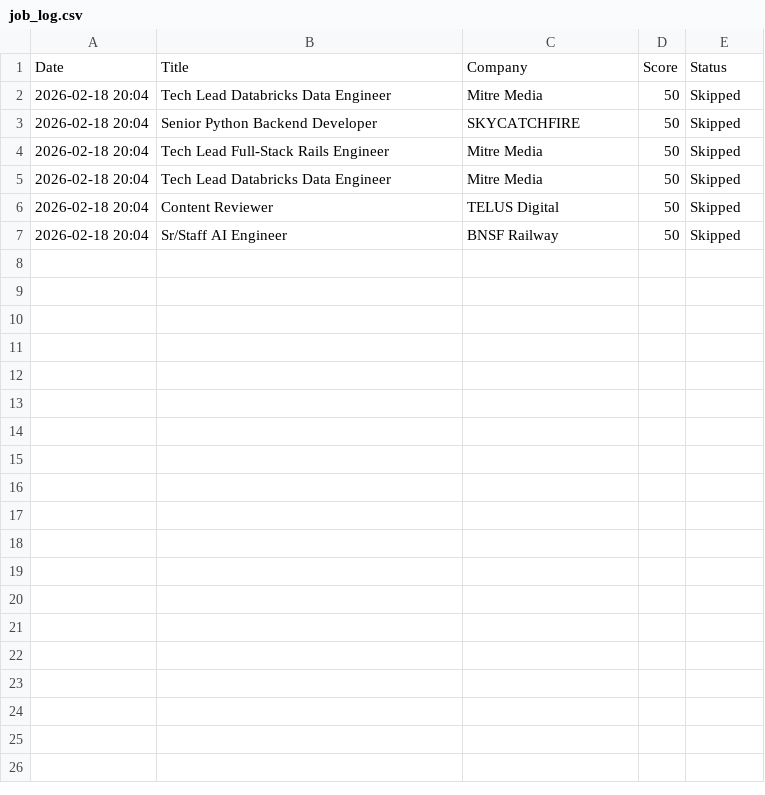
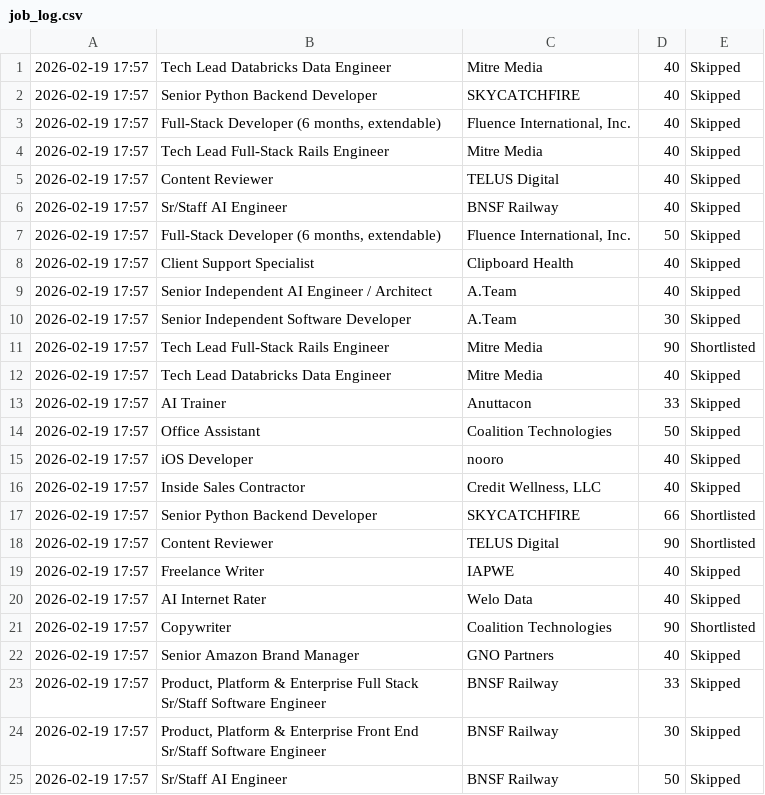
Before and after one commit to GirishBelkar/autojob-agent, a CSV file: data/job_log.csv, drawn as a sheet.

```diff
--- a/data/job_log.csv
+++ b/data/job_log.csv
@@ -1,7 +1,25 @@
-Date,Title,Company,Score,Status
-2026-02-18 20:04,Tech Lead Databricks Data Engineer,Mitre Media,50,Skipped
-2026-02-18 20:04,Senior Python Backend Developer,SKYCATCHFIRE,50,Skipped
-2026-02-18 20:04,Tech Lead Full-Stack Rails Engineer,Mitre Media,50,Skipped
-2026-02-18 20:04,Tech Lead Databricks Data Engineer,Mitre Media,50,Skipped
-2026-02-18 20:04,Content Reviewer,TELUS Digital,50,Skipped
-2026-02-18 20:04,Sr/Staff AI Engineer,BNSF Railway,50,Skipped
+2026-02-19 17:57,Tech Lead Databricks Data Engineer,Mitre Media,40,Skipped
+2026-02-19 17:57,Senior Python Backend Developer,SKYCATCHFIRE,40,Skipped
+2026-02-19 17:57,"Full-Stack Developer (6 months, extendable)","Fluence International, Inc.",40,Skipped
+2026-02-19 17:57,Tech Lead Full-Stack Rails Engineer,Mitre Media,40,Skipped
+2026-02-19 17:57,Content Reviewer,TELUS Digital,40,Skipped
+2026-02-19 17:57,Sr/Staff AI Engineer,BNSF Railway,40,Skipped
+2026-02-19 17:57,"Full-Stack Developer (6 months, extendable)","Fluence International, Inc.",50,Skipped
+2026-02-19 17:57,Client Support Specialist,Clipboard Health,40,Skipped
+2026-02-19 17:57,Senior Independent AI Engineer / Architect,A.Team,40,Skipped
+2026-02-19 17:57,Senior Independent Software Developer,A.Team,30,Skipped
+2026-02-19 17:57,Tech Lead Full-Stack Rails Engineer,Mitre Media,90,Shortlisted
+2026-02-19 17:57,Tech Lead Databricks Data Engineer,Mitre Media,40,Skipped
+2026-02-19 17:57,AI Trainer,Anuttacon,33,Skipped
+2026-02-19 17:57,Office Assistant,Coalition Technologies ,50,Skipped
+2026-02-19 17:57,iOS Developer,nooro,40,Skipped
+2026-02-19 17:57,Inside Sales Contractor,"Credit Wellness, LLC",40,Skipped
+2026-02-19 17:57,Senior Python Backend Developer,SKYCATCHFIRE,66,Shortlisted
+2026-02-19 17:57,Content Reviewer,TELUS Digital,90,Shortlisted
+2026-02-19 17:57,Freelance Writer,IAPWE,40,Skipped
+2026-02-19 17:57,AI Internet Rater,Welo Data,40,Skipped
+2026-02-19 17:57,Copywriter,Coalition Technologies ,90,Shortlisted
+2026-02-19 17:57,Senior Amazon Brand Manager,GNO Partners,40,Skipped
+2026-02-19 17:57,"Product, Platform & Enterprise Full Stack Sr/Staff Software Engineer",BNSF Railway,33,Skipped
+2026-02-19 17:57,"Product, Platform & Enterprise Front End Sr/Staff Software Engineer",BNSF Railway,30,Skipped
+2026-02-19 17:57,Sr/Staff AI Engineer,BNSF Railway,50,Skipped
```
Also changed, not shown: 23 other files.
